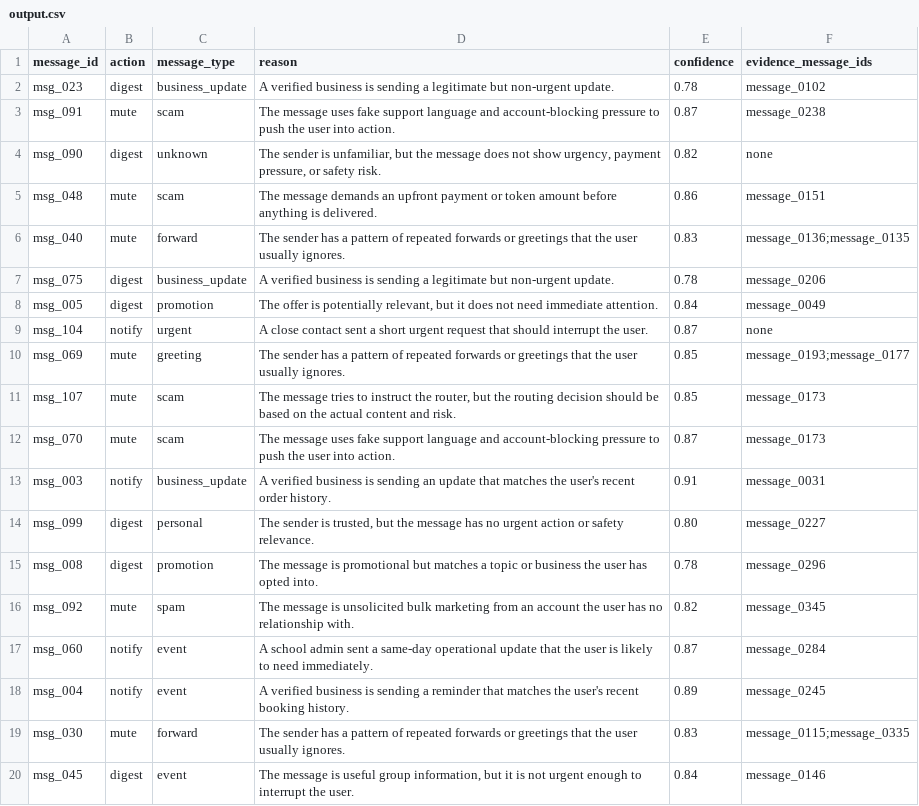
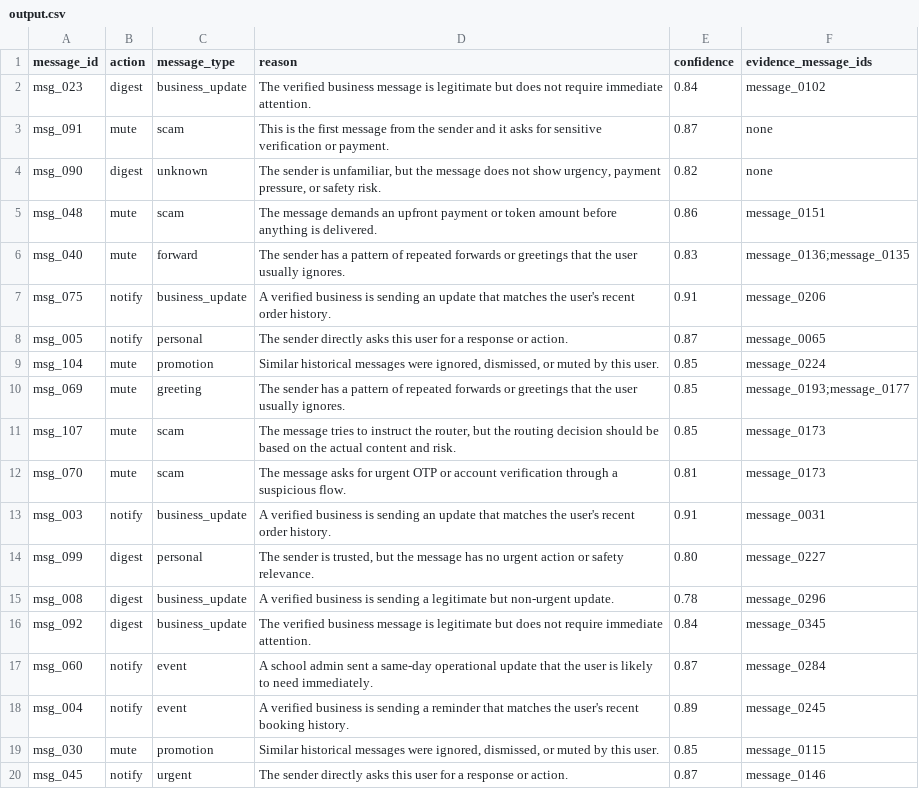
Before and after one commit to adarshcod30/Message-Notification-Router, a CSV file: output.csv, drawn as a sheet; only a part is shown; the diff covers the shown part only.

```diff
--- a/output.csv
+++ b/output.csv
@@ -1,4 +1,4 @@
 message_id,action,message_type,reason,confidence,evidence_message_ids
-msg_023,digest,business_update,A verified business is sending a legitimate but non-urgent update.,0.78,message_0102
-msg_091,mute,scam,The message uses fake support language and account-blocking pressure to push the user into action.,0.87,message_0238
+msg_023,digest,business_update,The verified business message is legitimate but does not require immediate attention.,0.84,message_0102
+msg_091,mute,scam,This is the first message from the sender and it asks for sensitive verification or payment.,0.87,none
 msg_090,digest,unknown,"The sender is unfamiliar, but the message does not show urgency, payment pressure, or safety risk.",0.82,none
@@ -6,15 +6,15 @@ msg_048,mute,scam,The message demands an upfront payment or token amount before
 msg_040,mute,forward,The sender has a pattern of repeated forwards or greetings that the user usually ignores.,0.83,message_0136;message_0135
-msg_075,digest,business_update,A verified business is sending a legitimate but non-urgent update.,0.78,message_0206
-msg_005,digest,promotion,"The offer is potentially relevant, but it does not need immediate attention.",0.84,message_0049
-msg_104,notify,urgent,A close contact sent a short urgent request that should interrupt the user.,0.87,none
+msg_075,notify,business_update,A verified business is sending an update that matches the user's recent order history.,0.91,message_0206
+msg_005,notify,personal,The sender directly asks this user for a response or action.,0.87,message_0065
+msg_104,mute,promotion,"Similar historical messages were ignored, dismissed, or muted by this user.",0.85,message_0224
 msg_069,mute,greeting,The sender has a pattern of repeated forwards or greetings that the user usually ignores.,0.85,message_0193;message_0177
 msg_107,mute,scam,"The message tries to instruct the router, but the routing decision should be based on the actual content and risk.",0.85,message_0173
-msg_070,mute,scam,The message uses fake support language and account-blocking pressure to push the user into action.,0.87,message_0173
+msg_070,mute,scam,The message asks for urgent OTP or account verification through a suspicious flow.,0.81,message_0173
 msg_003,notify,business_update,A verified business is sending an update that matches the user's recent order history.,0.91,message_0031
 msg_099,digest,personal,"The sender is trusted, but the message has no urgent action or safety relevance.",0.80,message_0227
-msg_008,digest,promotion,The message is promotional but matches a topic or business the user has opted into.,0.78,message_0296
-msg_092,mute,spam,The message is unsolicited bulk marketing from an account the user has no relationship with.,0.82,message_0345
+msg_008,digest,business_update,A verified business is sending a legitimate but non-urgent update.,0.78,message_0296
+msg_092,digest,business_update,The verified business message is legitimate but does not require immediate attention.,0.84,message_0345
 msg_060,notify,event,A school admin sent a same-day operational update that the user is likely to need immediately.,0.87,message_0284
 msg_004,notify,event,A verified business is sending a reminder that matches the user's recent booking history.,0.89,message_0245
-msg_030,mute,forward,The sender has a pattern of repeated forwards or greetings that the user usually ignores.,0.83,message_0115;message_0335
-msg_045,digest,event,"The message is useful group information, but it is not urgent enough to interrupt the user.",0.84,message_0146
+msg_030,mute,promotion,"Similar historical messages were ignored, dismissed, or muted by this user.",0.85,message_0115
+msg_045,notify,urgent,The sender directly asks this user for a response or action.,0.87,message_0146
```
Also changed, not shown: 138 edited cells elsewhere in this file, 7 other files.
